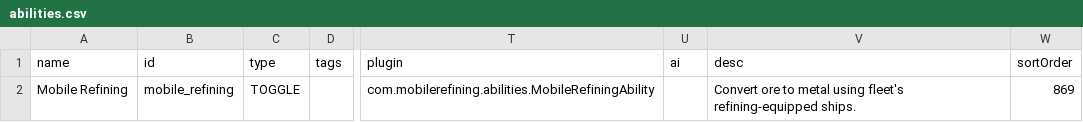
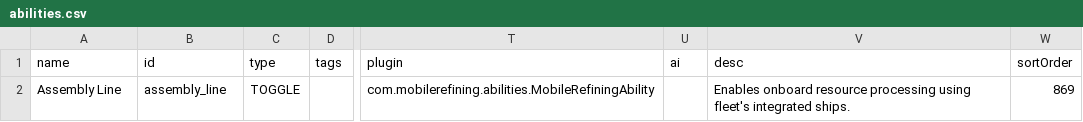
Before and after one commit to cyborg29x/In-Situ-Resource-Utilization, a CSV file: data/campaign/abilities.csv, drawn as a sheet; only a part is shown, gaps mark what is left out; the diff names each change by its address in the sheet, - before the commit and + after, or states it on an @@ line.

Commit message:
0.1.22 - Ability renamed to Assembly Line. Hullmod icon changed to represent more general concept.

```diff
--- a/data/campaign/abilities.csv
+++ b/data/campaign/abilities.csv
-A2 (name): Mobile Refining
+A2 (name): Assembly Line
-B2 (id): mobile_refining
+B2 (id): assembly_line
-V2 (desc): Convert ore to metal using fleet's refining-equipped ships.
+V2 (desc): Enables onboard resource processing using fleet's integrated ships.
```
Also changed, not shown: 4 other files.
